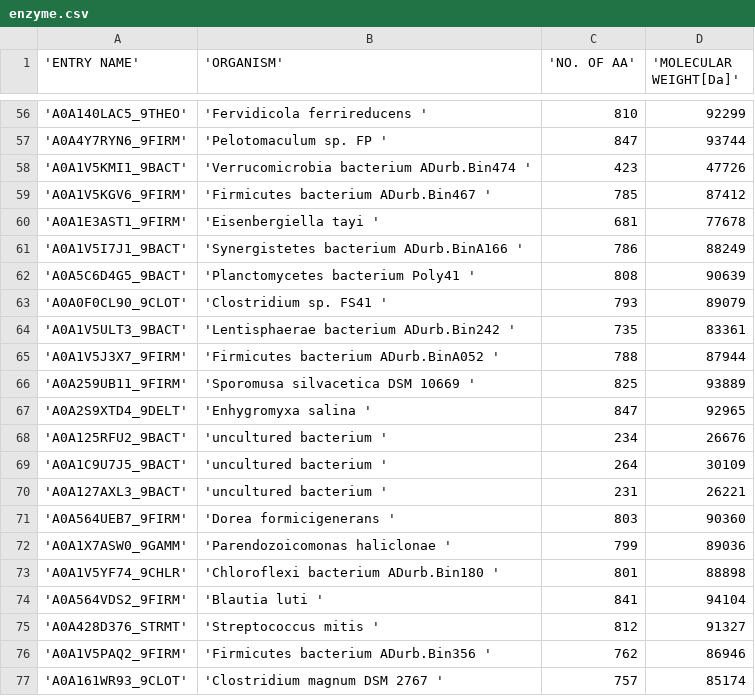
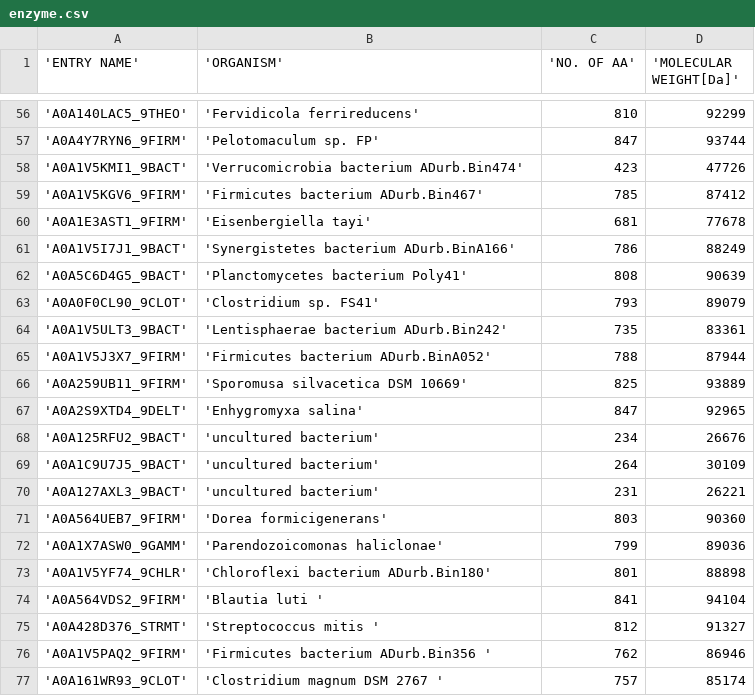
Before and after one commit to Gabriela-Pacek/ML_project, a CSV file: enzyme.csv, drawn as a sheet; only a part is shown, gaps mark what is left out; the diff covers the shown part only.

```diff
--- a/enzyme.csv
+++ b/enzyme.csv
@@ -56,19 +56,19 @@
-'A0A140LAC5_9THEO','Fervidicola ferrireducens ',810,92299,
-'A0A4Y7RYN6_9FIRM','Pelotomaculum sp. FP ',847,93744,
-'A0A1V5KMI1_9BACT','Verrucomicrobia bacterium ADurb.Bin474 ',423,47726,
-'A0A1V5KGV6_9FIRM','Firmicutes bacterium ADurb.Bin467 ',785,87412,
-'A0A1E3AST1_9FIRM','Eisenbergiella tayi ',681,77678,
-'A0A1V5I7J1_9BACT','Synergistetes bacterium ADurb.BinA166 ',786,88249,
-'A0A5C6D4G5_9BACT','Planctomycetes bacterium Poly41 ',808,90639,
-'A0A0F0CL90_9CLOT','Clostridium sp. FS41 ',793,89079,
-'A0A1V5ULT3_9BACT','Lentisphaerae bacterium ADurb.Bin242 ',735,83361,
-'A0A1V5J3X7_9FIRM','Firmicutes bacterium ADurb.BinA052 ',788,87944,
-'A0A259UB11_9FIRM','Sporomusa silvacetica DSM 10669 ',825,93889,
-'A0A2S9XTD4_9DELT','Enhygromyxa salina ',847,92965,
-'A0A125RFU2_9BACT','uncultured bacterium ',234,26676,
-'A0A1C9U7J5_9BACT','uncultured bacterium ',264,30109,
-'A0A127AXL3_9BACT','uncultured bacterium ',231,26221,
-'A0A564UEB7_9FIRM','Dorea formicigenerans ',803,90360,
-'A0A1X7ASW0_9GAMM','Parendozoicomonas haliclonae ',799,89036,
-'A0A1V5YF74_9CHLR','Chloroflexi bacterium ADurb.Bin180 ',801,88898,
+'A0A140LAC5_9THEO','Fervidicola ferrireducens',810,92299,
+'A0A4Y7RYN6_9FIRM','Pelotomaculum sp. FP',847,93744,
+'A0A1V5KMI1_9BACT','Verrucomicrobia bacterium ADurb.Bin474',423,47726,
+'A0A1V5KGV6_9FIRM','Firmicutes bacterium ADurb.Bin467',785,87412,
+'A0A1E3AST1_9FIRM','Eisenbergiella tayi',681,77678,
+'A0A1V5I7J1_9BACT','Synergistetes bacterium ADurb.BinA166',786,88249,
+'A0A5C6D4G5_9BACT','Planctomycetes bacterium Poly41',808,90639,
+'A0A0F0CL90_9CLOT','Clostridium sp. FS41',793,89079,
+'A0A1V5ULT3_9BACT','Lentisphaerae bacterium ADurb.Bin242',735,83361,
+'A0A1V5J3X7_9FIRM','Firmicutes bacterium ADurb.BinA052',788,87944,
+'A0A259UB11_9FIRM','Sporomusa silvacetica DSM 10669',825,93889,
+'A0A2S9XTD4_9DELT','Enhygromyxa salina',847,92965,
+'A0A125RFU2_9BACT','uncultured bacterium',234,26676,
+'A0A1C9U7J5_9BACT','uncultured bacterium',264,30109,
+'A0A127AXL3_9BACT','uncultured bacterium',231,26221,
+'A0A564UEB7_9FIRM','Dorea formicigenerans',803,90360,
+'A0A1X7ASW0_9GAMM','Parendozoicomonas haliclonae',799,89036,
+'A0A1V5YF74_9CHLR','Chloroflexi bacterium ADurb.Bin180',801,88898,
 'A0A564VDS2_9FIRM','Blautia luti ',841,94104,
```
Also changed, not shown: 54 edited cells elsewhere in this file.
